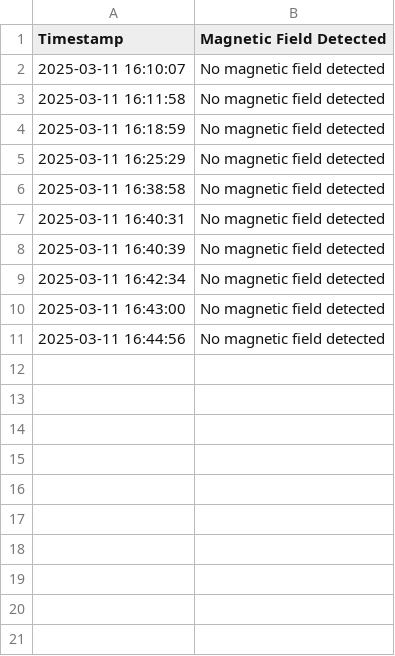
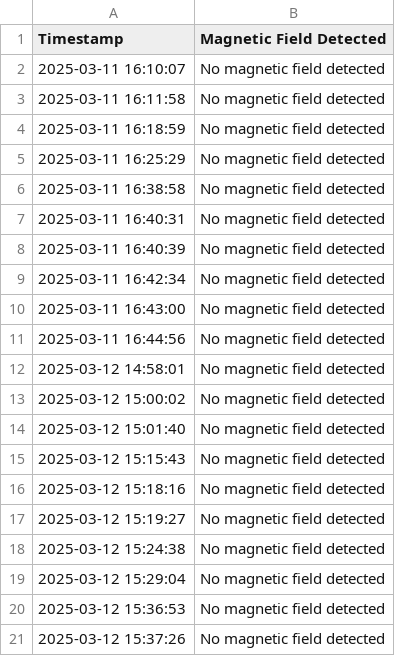
Before and after one commit to ekans-0/PHSEngineeringProjects, a CSV file: Falconia/Data/hall_sensor_data.csv, drawn as a sheet.

```diff
--- a/Falconia/Data/hall_sensor_data.csv
+++ b/Falconia/Data/hall_sensor_data.csv
@@ -11 +11,11 @@ Timestamp,Magnetic Field Detected
 2025-03-11 16:44:56,No magnetic field detected
+2025-03-12 14:58:01,No magnetic field detected
+2025-03-12 15:00:02,No magnetic field detected
+2025-03-12 15:01:40,No magnetic field detected
+2025-03-12 15:15:43,No magnetic field detected
+2025-03-12 15:18:16,No magnetic field detected
+2025-03-12 15:19:27,No magnetic field detected
+2025-03-12 15:24:38,No magnetic field detected
+2025-03-12 15:29:04,No magnetic field detected
+2025-03-12 15:36:53,No magnetic field detected
+2025-03-12 15:37:26,No magnetic field detected
```
Also changed, not shown: Falconia/Data/gas_sensor_data.csv, Falconia/Data/gyroaccel_data.csv, 2 other files.
